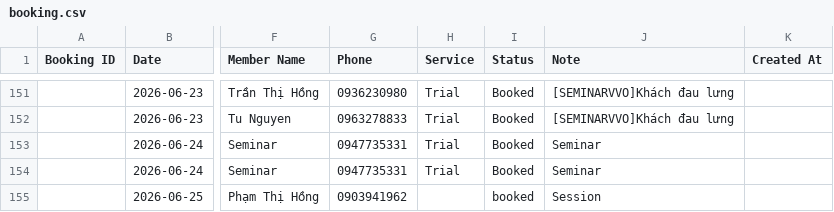
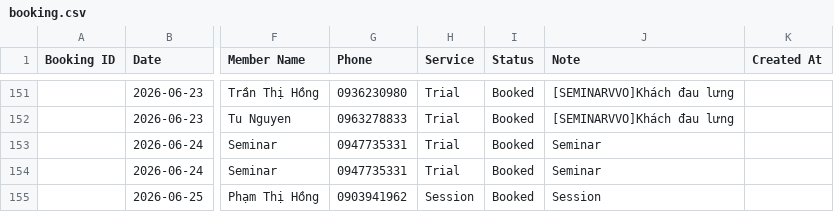
Before and after one commit to dtchien401/ProPhysio-Dashboard, a CSV file: booking.csv, drawn as a sheet; only a part is shown, gaps mark what is left out; the diff names each change by its address in the sheet, - before the commit and + after, or states it on an @@ line.

Commit message:
Auto upload booking.csv from Google Sheets

```diff
--- a/booking.csv
+++ b/booking.csv
-H155 (Service): (empty)
+H155 (Service): Session
-I155 (Status): booked
+I155 (Status): Booked
```
